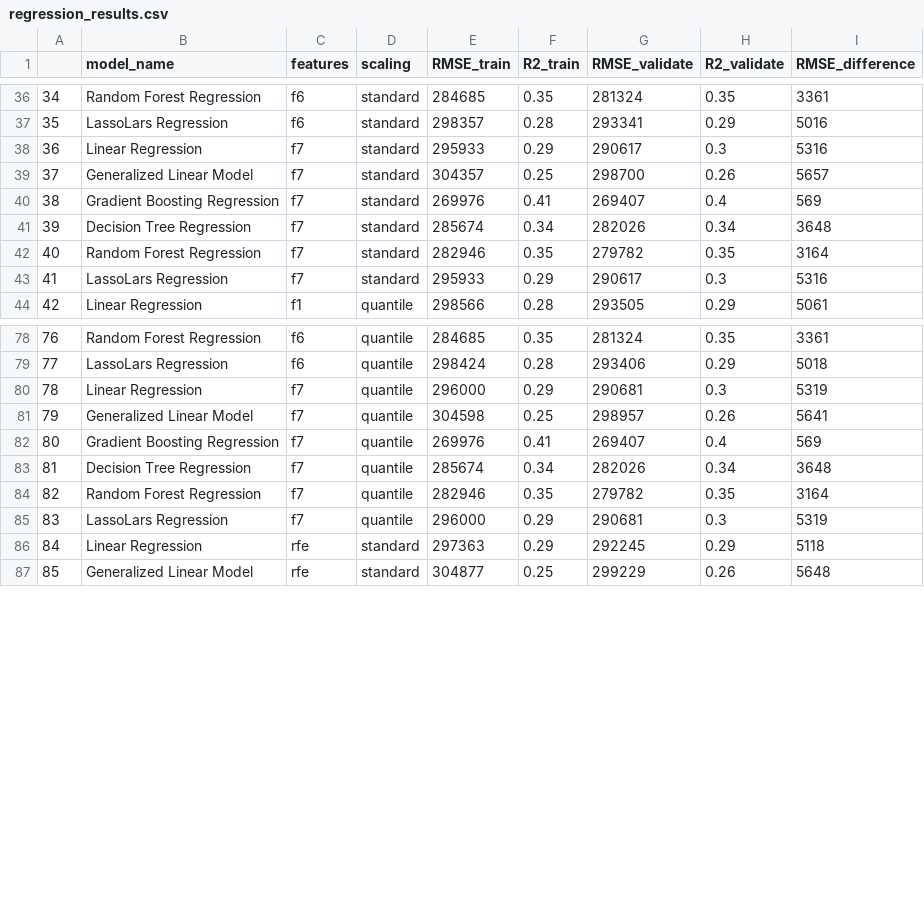
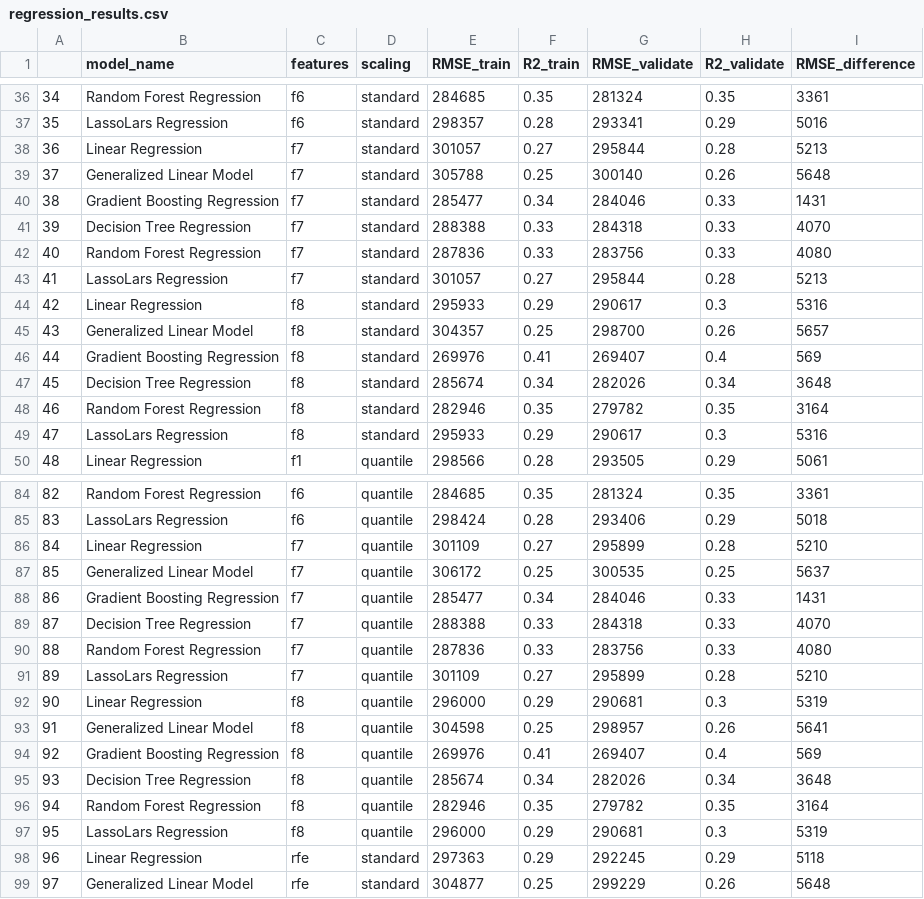
Before and after one commit to nadia-paz/zillow-project, a CSV file: regression_results.csv, drawn as a sheet; only a part is shown, gaps mark what is left out; addresses are those after the commit; the diff covers the shown part only; the diff names each change by its address in the sheet, - before the commit and + after, or states it on an @@ line.

Commit message:
add *.csv with scores

```diff
--- a/regression_results.csv
+++ b/regression_results.csv
+row 38: 36 | Linear Regression | f7 | standard | 301057 | 0.27 | 295844 | 0.28 | 5213
+row 39: 37 | Generalized Linear Model | f7 | standard | 305788 | 0.25 | 300140 | 0.26 | 5648
+row 40: 38 | Gradient Boosting Regression | f7 | standard | 285477 | 0.34 | 284046 | 0.33 | 1431
+row 41: 39 | Decision Tree Regression | f7 | standard | 288388 | 0.33 | 284318 | 0.33 | 4070
+row 42: 40 | Random Forest Regression | f7 | standard | 287836 | 0.33 | 283756 | 0.33 | 4080
+row 43: 41 | LassoLars Regression | f7 | standard | 301057 | 0.27 | 295844 | 0.28 | 5213
@@ column A renumbered from row 44 down @@
-C44:C49 (features): f7
+C44:C49 (features): f8
+row 86: 84 | Linear Regression | f7 | quantile | 301109 | 0.27 | 295899 | 0.28 | 5210
+row 87: 85 | Generalized Linear Model | f7 | quantile | 306172 | 0.25 | 300535 | 0.25 | 5637
+row 88: 86 | Gradient Boosting Regression | f7 | quantile | 285477 | 0.34 | 284046 | 0.33 | 1431
+row 89: 87 | Decision Tree Regression | f7 | quantile | 288388 | 0.33 | 284318 | 0.33 | 4070
+row 90: 88 | Random Forest Regression | f7 | quantile | 287836 | 0.33 | 283756 | 0.33 | 4080
+row 91: 89 | LassoLars Regression | f7 | quantile | 301109 | 0.27 | 295899 | 0.28 | 5210
-C92:C97 (features): f7
+C92:C97 (features): f8
```
Also changed, not shown: 6 added rows and 6 edited cells elsewhere in this file.
